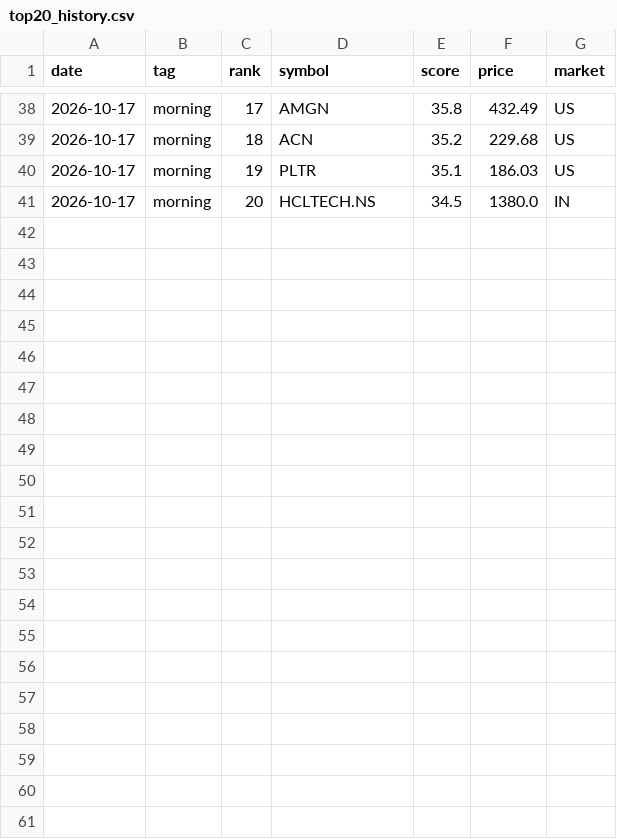
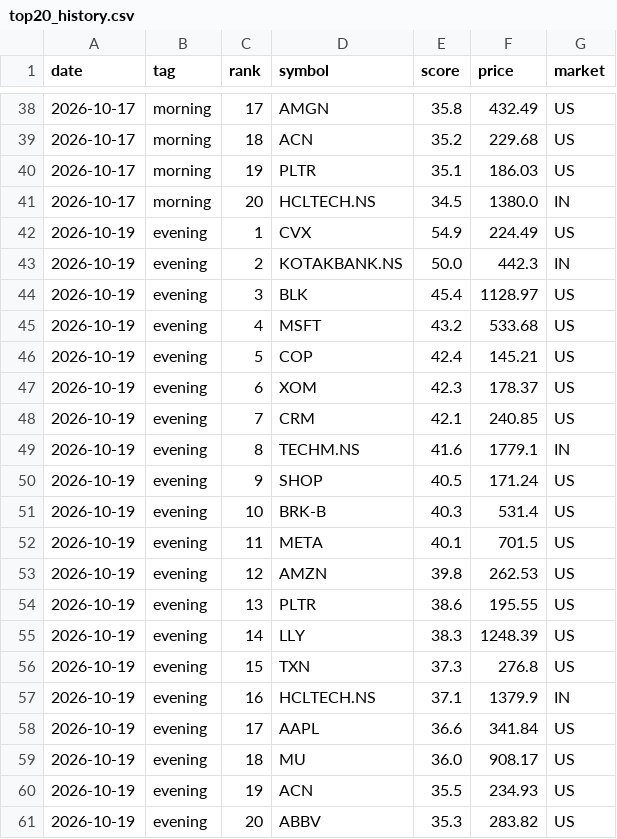
Before and after one commit to rathee0008/stock-agent, a CSV file: data/screener/top20_history.csv, drawn as a sheet; only a part is shown, gaps mark what is left out; the diff names each change by its address in the sheet, - before the commit and + after, or states it on an @@ line.

Commit message:
Screener: daily results 2026-10-19

```diff
--- a/data/screener/top20_history.csv
+++ b/data/screener/top20_history.csv
+row 42: 2026-10-19 | evening | 1 | CVX | 54.9 | 224.49 | US
+row 43: 2026-10-19 | evening | 2 | KOTAKBANK.NS | 50.0 | 442.3 | IN
+row 44: 2026-10-19 | evening | 3 | BLK | 45.4 | 1128.97 | US
+row 45: 2026-10-19 | evening | 4 | MSFT | 43.2 | 533.68 | US
+row 46: 2026-10-19 | evening | 5 | COP | 42.4 | 145.21 | US
+row 47: 2026-10-19 | evening | 6 | XOM | 42.3 | 178.37 | US
+row 48: 2026-10-19 | evening | 7 | CRM | 42.1 | 240.85 | US
+row 49: 2026-10-19 | evening | 8 | TECHM.NS | 41.6 | 1779.1 | IN
+row 50: 2026-10-19 | evening | 9 | SHOP | 40.5 | 171.24 | US
+row 51: 2026-10-19 | evening | 10 | BRK-B | 40.3 | 531.4 | US
+row 52: 2026-10-19 | evening | 11 | META | 40.1 | 701.5 | US
+row 53: 2026-10-19 | evening | 12 | AMZN | 39.8 | 262.53 | US
+row 54: 2026-10-19 | evening | 13 | PLTR | 38.6 | 195.55 | US
+row 55: 2026-10-19 | evening | 14 | LLY | 38.3 | 1248.39 | US
+row 56: 2026-10-19 | evening | 15 | TXN | 37.3 | 276.8 | US
+row 57: 2026-10-19 | evening | 16 | HCLTECH.NS | 37.1 | 1379.9 | IN
+row 58: 2026-10-19 | evening | 17 | AAPL | 36.6 | 341.84 | US
+row 59: 2026-10-19 | evening | 18 | MU | 36.0 | 908.17 | US
+row 60: 2026-10-19 | evening | 19 | ACN | 35.5 | 234.93 | US
+row 61: 2026-10-19 | evening | 20 | ABBV | 35.3 | 283.82 | US
```
Also changed, not shown: data/screener/latest/momentum_breakout.csv, data/screener/latest/strong_technicals.csv, 13 other files.
